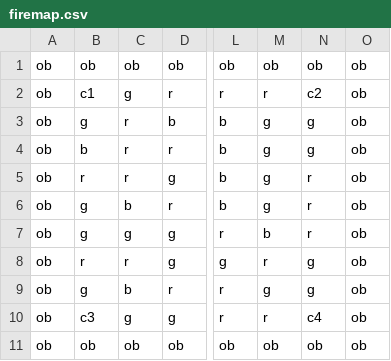
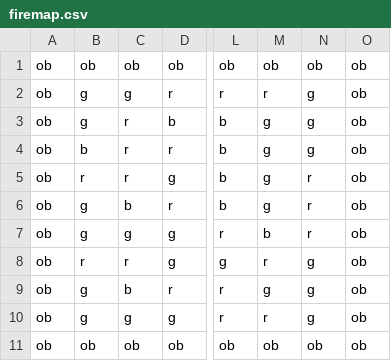
Before and after one commit to ErnestAroozoo/Bomberman, a CSV file: firemap.csv, drawn as a sheet; only a part is shown, gaps mark what is left out; the diff names each change by its address in the sheet, - before the commit and + after, or states it on an @@ line.

```diff
--- a/firemap.csv
+++ b/firemap.csv
-B2: c1
+B2: g
-N2: c2
+N2: g
-B10: c3
+B10: g
-N10: c4
+N10: g
```
Also changed, not shown: standard.csv, 5 other files.
